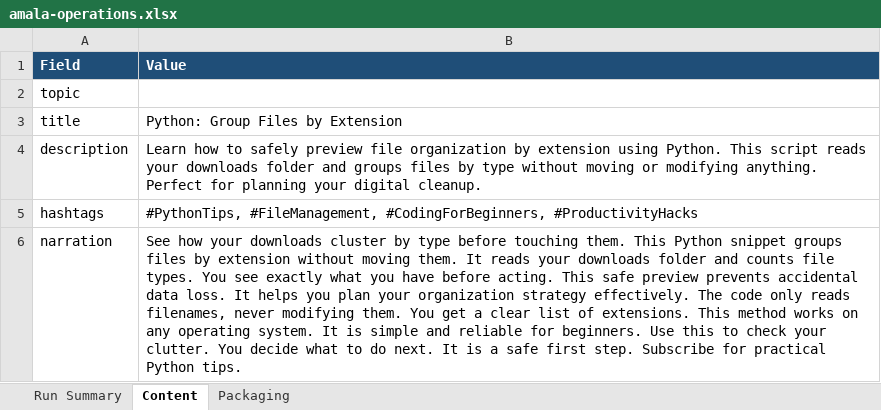
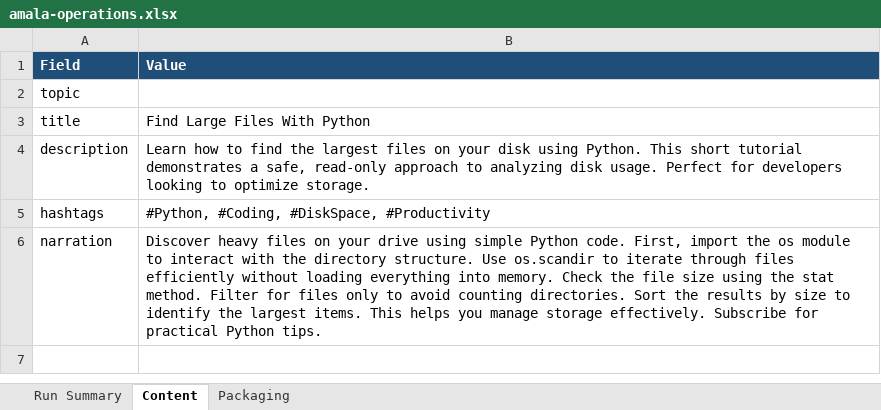
Before and after one commit to amalraj020-a11y/automated-YT-operations, an Excel workbook: reports/latest/amala-operations.xlsx, sheet Content, drawn as a sheet; values as stored, in another font and other column widths than the file's, no borders; the diff names each change by its address in the sheet, - before the commit and + after, or states it on an @@ line.

```diff
--- a/reports/latest/amala-operations.xlsx (sheet Content)
+++ b/reports/latest/amala-operations.xlsx (sheet Content)
-B3 (Value): Python: Group Files by Extension
+B3 (Value): Find Large Files With Python
-B4 (Value): …how to safely preview file organization by extension using Python. This script reads your downloads folder and groups files by type without moving or modifying anything. Perfect for planning your digital cleanup.
+B4 (Value): …how to find the largest files on your disk using Python. This short tutorial demonstrates a safe, read-only approach to analyzing disk usage. Perfect for developers looking to optimize storage.
-B5 (Value): #PythonTips, #FileManagement, #CodingForBeginners, #ProductivityHacks
+B5 (Value): #Python, #Coding, #DiskSpace, #Productivity
-B6 (Value): See how your downloads cluster by type before touching them. This Python snippet groups files by extension without moving them. It reads your downloads folder and counts file types. You see exactly what you have before acting. This safe preview prevents accidental data loss. It helps you plan your organization strategy effectively. The code only reads filenames, never modifying them. You get a clear list of extensions. This method works on any operating system. It is simple and reliable for beginners. Use this to check your clutter. You decide what to do next. It is a safe first step. Subscribe for…
+B6 (Value): Discover heavy files on your drive using simple Python code. First, import the os module to interact with the directory structure. Use os.scandir to iterate through files efficiently without loading everything into memory. Check the file size using the stat method. Filter for files only to avoid counting directories. Sort the results by size to identify the largest items. This helps you manage storage effectively. Subscribe for…
```
Also changed, not shown: sheet Run Summary, sheet Packaging.
